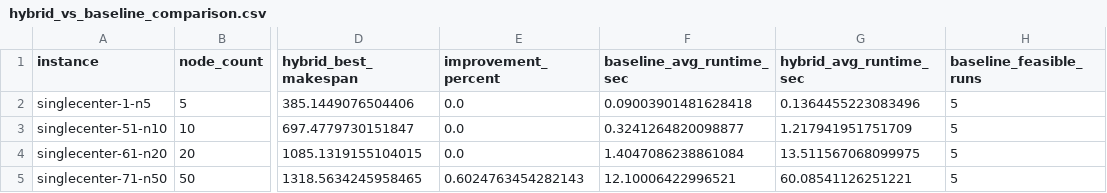
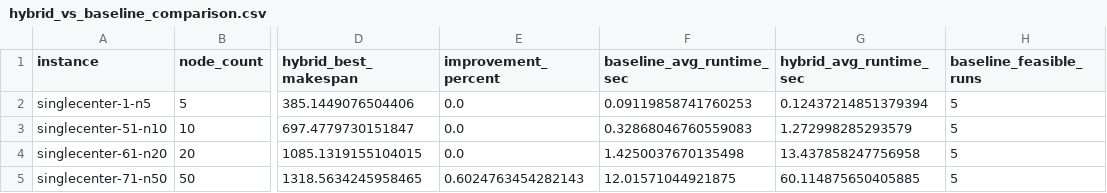
Before and after one commit to dilrubaw/new_truck-drone-routing, a CSV file: results/hybrid_vs_baseline_comparison.csv, drawn as a sheet; only a part is shown, gaps mark what is left out; the diff names each change by its address in the sheet, - before the commit and + after, or states it on an @@ line.

Commit message:
Refactor hybrid IG-SA modules and benchmarking pipeline

```diff
--- a/results/hybrid_vs_baseline_comparison.csv
+++ b/results/hybrid_vs_baseline_comparison.csv
-F2 (baseline_avg_runtime_sec): 0.09003901481628418
+F2 (baseline_avg_runtime_sec): 0.09119858741760253
-G2 (hybrid_avg_runtime_sec): 0.1364455223083496
+G2 (hybrid_avg_runtime_sec): 0.12437214851379394
-F3 (baseline_avg_runtime_sec): 0.3241264820098877
+F3 (baseline_avg_runtime_sec): 0.32868046760559083
-G3 (hybrid_avg_runtime_sec): 1.217941951751709
+G3 (hybrid_avg_runtime_sec): 1.272998285293579
-F4 (baseline_avg_runtime_sec): 1.4047086238861084
+F4 (baseline_avg_runtime_sec): 1.4250037670135498
-G4 (hybrid_avg_runtime_sec): 13.511567068099975
+G4 (hybrid_avg_runtime_sec): 13.437858247756958
-F5 (baseline_avg_runtime_sec): 12.10006422996521
+F5 (baseline_avg_runtime_sec): 12.01571044921875
-G5 (hybrid_avg_runtime_sec): 60.08541126251221
+G5 (hybrid_avg_runtime_sec): 60.114875650405885
```
Also changed, not shown: 8 other files.
